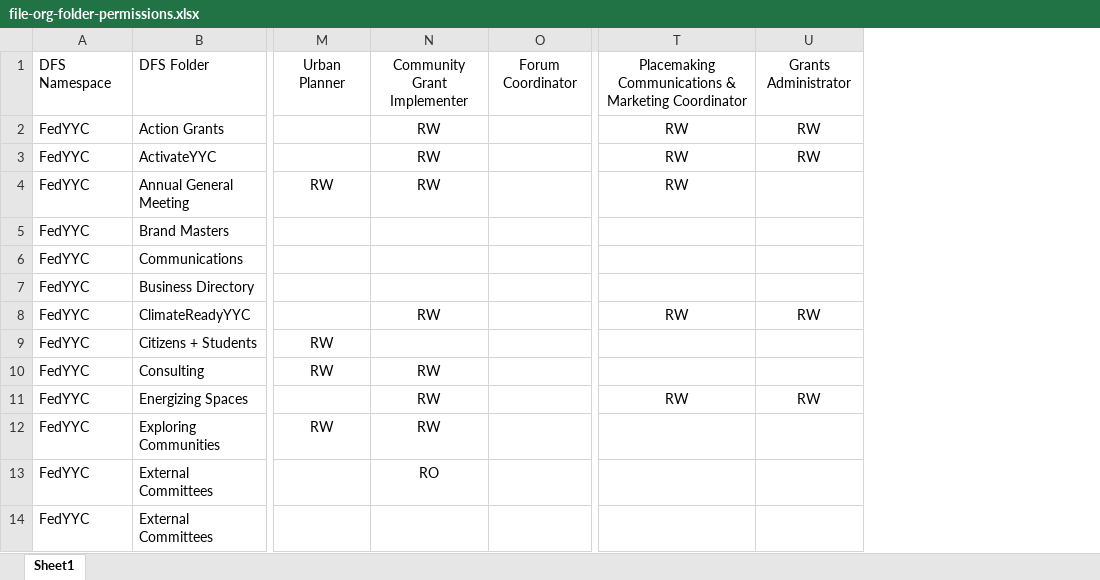
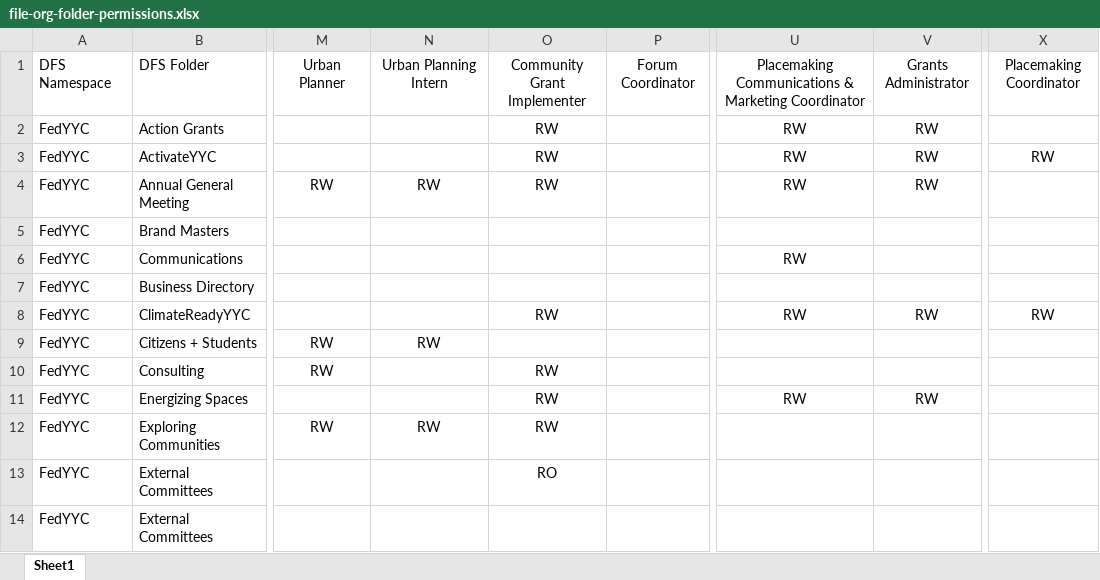
Before and after one commit to yayen0936/new-file-management-system, an Excel workbook: inputs/file-org-folder-permissions.xlsx, sheet Sheet1, drawn as a sheet; only a part is shown, gaps mark what is left out; values as stored, in another font and other column widths than the file's, no borders; conditional formats not drawn; addresses are those after the commit; the diff covers the shown part only; the diff names each change by its address in the sheet, - before the commit and + after, or states it on an @@ line.

Commit message:
docs - updated permissions

```diff
--- a/inputs/file-org-folder-permissions.xlsx (sheet Sheet1)
+++ b/inputs/file-org-folder-permissions.xlsx (sheet Sheet1)
+column O, rows 1-13: Community Grant Implementer | RW | RW | RW |  |  |  | RW |  | RW | RW | RW | RO
+column X, rows 1-8: Placemaking Coordinator |  | RW |  |  |  |  | RW
-N1: Community Grant Implementer
+N1: Urban Planning Intern
-N2:N3: RW
+N2:N3: (empty)
-V4: (empty)
+V4: RW
-U6: (empty)
+U6: RW
-N8: RW
+N8: (empty)
-N9: (empty)
+N9: RW
-N10:N11: RW
+N10:N11: (empty)
-N13: RO
+N13: (empty)
```
Also changed, not shown: 1 added row, 3 removed rows and 19 edited cells elsewhere in this sheet.
